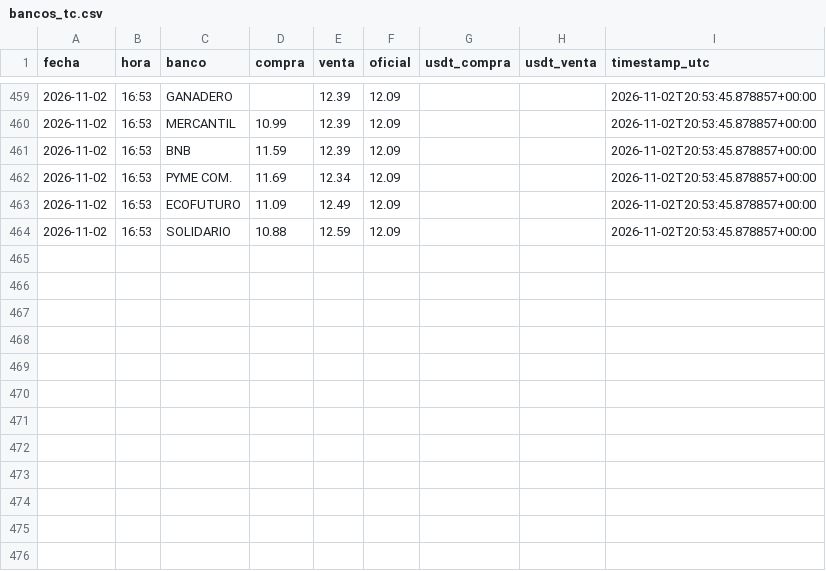
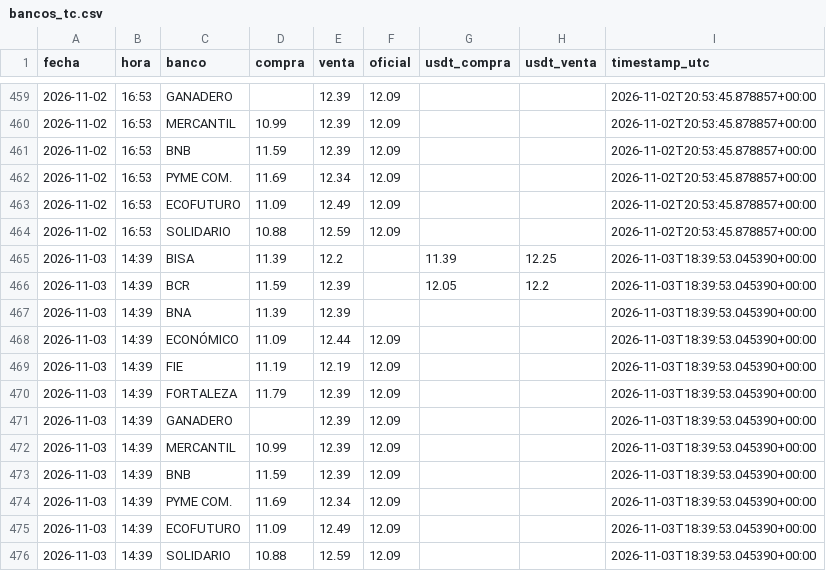
Before and after one commit to Centro-de-Estudios-POPULI/Dolar_Bolivia, a CSV file: data/bancos_tc.csv, drawn as a sheet; only a part is shown, gaps mark what is left out; the diff names each change by its address in the sheet, - before the commit and + after, or states it on an @@ line.

```diff
--- a/data/bancos_tc.csv
+++ b/data/bancos_tc.csv
+row 465: 2026-11-03 | 14:39 | BISA | 11.39 | 12.2 |  | 11.39 | 12.25 | 2026-11-03T18:39:53.045390+00:00
+row 466: 2026-11-03 | 14:39 | BCR | 11.59 | 12.39 |  | 12.05 | 12.2 | 2026-11-03T18:39:53.045390+00:00
+row 467: 2026-11-03 | 14:39 | BNA | 11.39 | 12.39 |  |  |  | 2026-11-03T18:39:53.045390+00:00
+row 468: 2026-11-03 | 14:39 | ECONÓMICO | 11.09 | 12.44 | 12.09 |  |  | 2026-11-03T18:39:53.045390+00:00
+row 469: 2026-11-03 | 14:39 | FIE | 11.19 | 12.19 | 12.09 |  |  | 2026-11-03T18:39:53.045390+00:00
+row 470: 2026-11-03 | 14:39 | FORTALEZA | 11.79 | 12.39 | 12.09 |  |  | 2026-11-03T18:39:53.045390+00:00
+row 471: 2026-11-03 | 14:39 | GANADERO |  | 12.39 | 12.09 |  |  | 2026-11-03T18:39:53.045390+00:00
+row 472: 2026-11-03 | 14:39 | MERCANTIL | 10.99 | 12.39 | 12.09 |  |  | 2026-11-03T18:39:53.045390+00:00
+row 473: 2026-11-03 | 14:39 | BNB | 11.59 | 12.39 | 12.09 |  |  | 2026-11-03T18:39:53.045390+00:00
+row 474: 2026-11-03 | 14:39 | PYME COM. | 11.69 | 12.34 | 12.09 |  |  | 2026-11-03T18:39:53.045390+00:00
+row 475: 2026-11-03 | 14:39 | ECOFUTURO | 11.09 | 12.49 | 12.09 |  |  | 2026-11-03T18:39:53.045390+00:00
+row 476: 2026-11-03 | 14:39 | SOLIDARIO | 10.88 | 12.59 | 12.09 |  |  | 2026-11-03T18:39:53.045390+00:00
```
Also changed, not shown: 1 other file.
